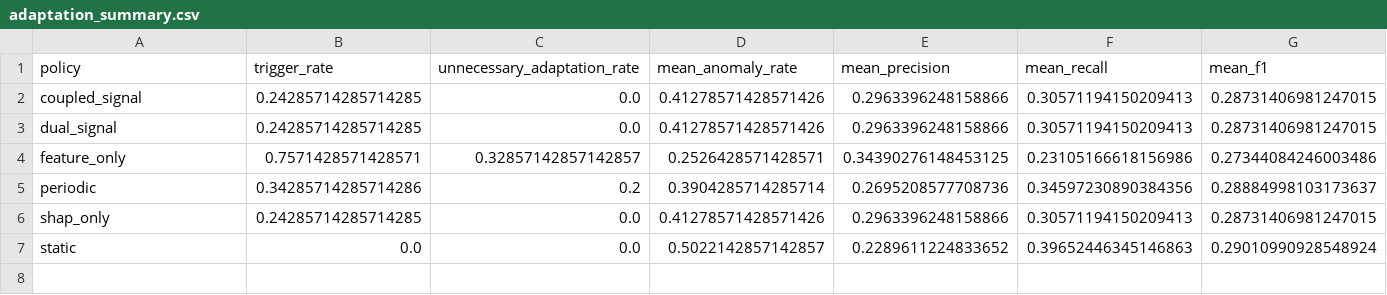
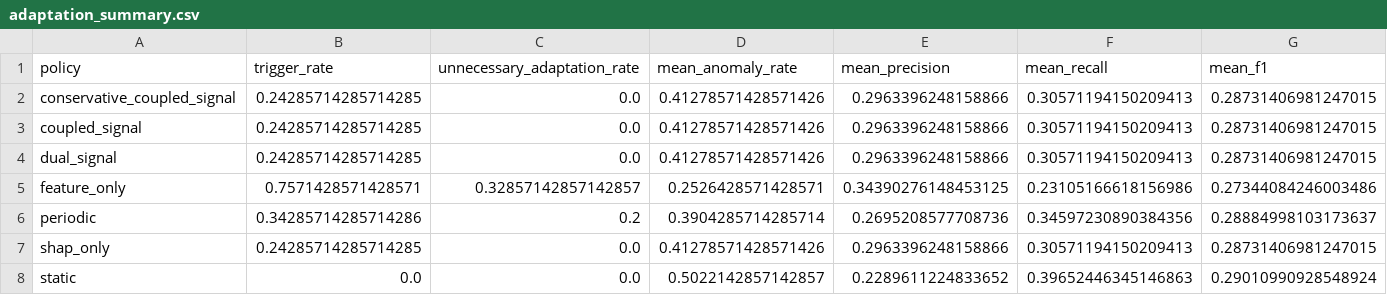
Before and after one commit to sani3055/DriftDetection, a CSV file: data/benchmark/adaptation_summary.csv, drawn as a sheet; only a part is shown; rows hold the shown columns only; the diff names each change by its address in the sheet, - before the commit and + after, or states it on an @@ line.

```diff
--- a/data/benchmark/adaptation_summary.csv
+++ b/data/benchmark/adaptation_summary.csv
+row 2: conservative_coupled_signal | 0.24285714285714285 | 0.0 | 0.41278571428571426 | 0.2963396248158866 | 0.30571194150209413 | 0.28731406981247015
```
Also changed, not shown: data/benchmark/scenario_signals.csv, data/external_validation/external_temporal_diagnosis.csv, 33 other files.
